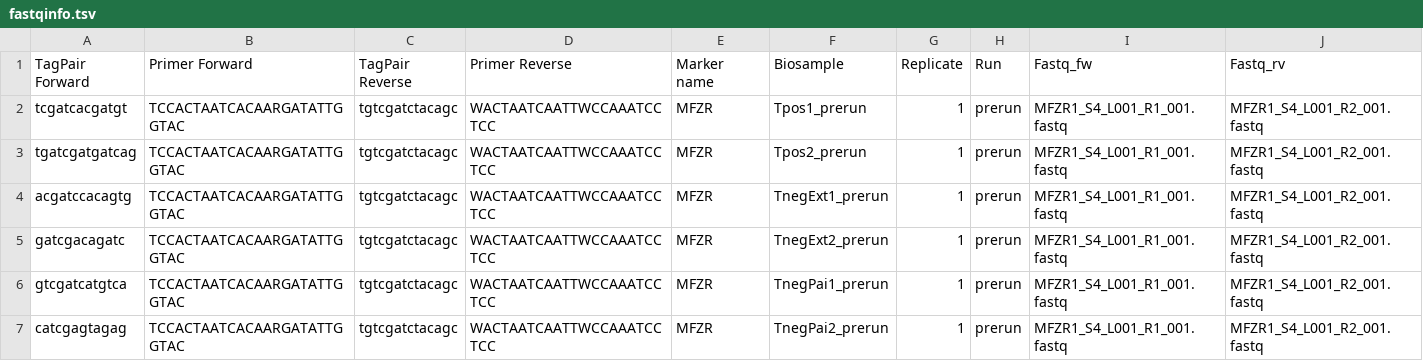
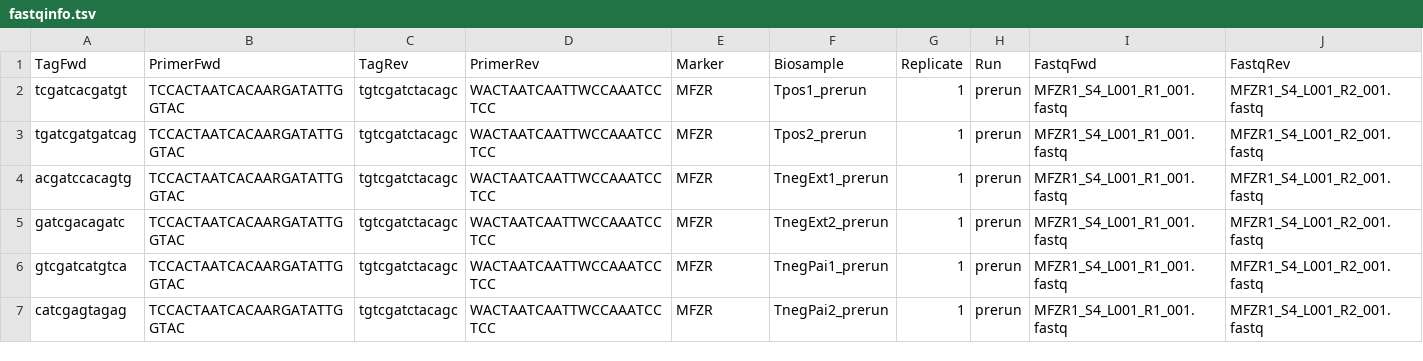
Before and after one commit to aitgon/vtam, a TSV file: doc/fastqinfo.tsv, drawn as a sheet; only a part is shown.

Commit message:
BUG fastqinfo header

```diff
--- a/doc/fastqinfo.tsv
+++ b/doc/fastqinfo.tsv
@@ -1,2 +1,2 @@
-TagPair Forward	Primer Forward	TagPair Reverse	Primer Reverse	Marker name	 Biosample	Replicate	Run	Fastq_fw	Fastq_rv
+TagFwd	PrimerFwd	TagRev	PrimerRev	Marker	Biosample	Replicate	Run	FastqFwd	FastqRev
 tcgatcacgatgt	TCCACTAATCACAARGATATTGGTAC	tgtcgatctacagc	WACTAATCAATTWCCAAATCCTCC	MFZR	Tpos1_prerun	1	prerun	MFZR1_S4_L001_R1_001.fastq	MFZR1_S4_L001_R2_001.fastq
```
Also changed, not shown: 1 other file.
